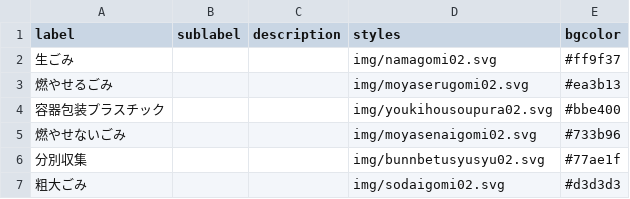
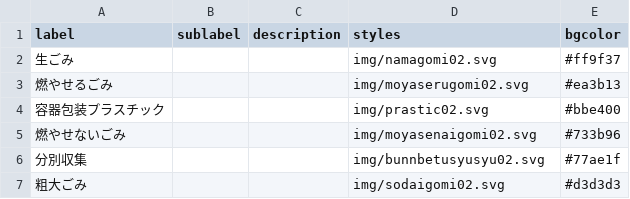
Before and after one commit to MilkRich/5374, a CSV file: data/description.csv, drawn as a sheet.

Commit message:
Update description.csv
Change link symbol

```diff
--- a/data/description.csv
+++ b/data/description.csv
@@ -3,3 +3,3 @@ label,sublabel,description,styles,bgcolor
 燃やせるごみ,,,img/moyaserugomi02.svg,#ea3b13
-容器包装プラスチック,,,img/youkihousoupura02.svg,#bbe400
+容器包装プラスチック,,,img/prastic02.svg,#bbe400
 燃やせないごみ,,,img/moyasenaigomi02.svg,#733b96
```
